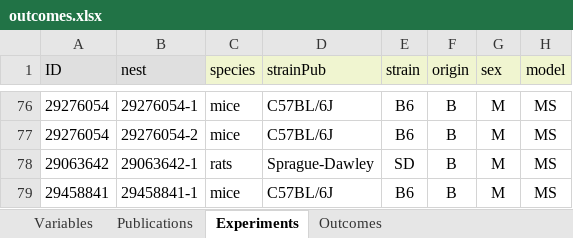
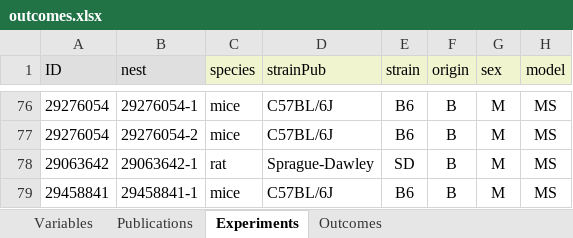
Before and after one commit to valeriabonapersona/mIEG, an Excel workbook: data/raw/outcomes.xlsx, sheet Experiments, drawn as a sheet; only a part is shown, gaps mark what is left out; values as stored, in another font and other column widths than the file's, no borders; the diff names each change by its address in the sheet, - before the commit and + after, or states it on an @@ line.

```diff
--- a/data/raw/outcomes.xlsx (sheet Experiments)
+++ b/data/raw/outcomes.xlsx (sheet Experiments)
-C78 (species): rats
+C78 (species): rat
```
Also changed, not shown: sheet Outcomes, sheet Variables.
